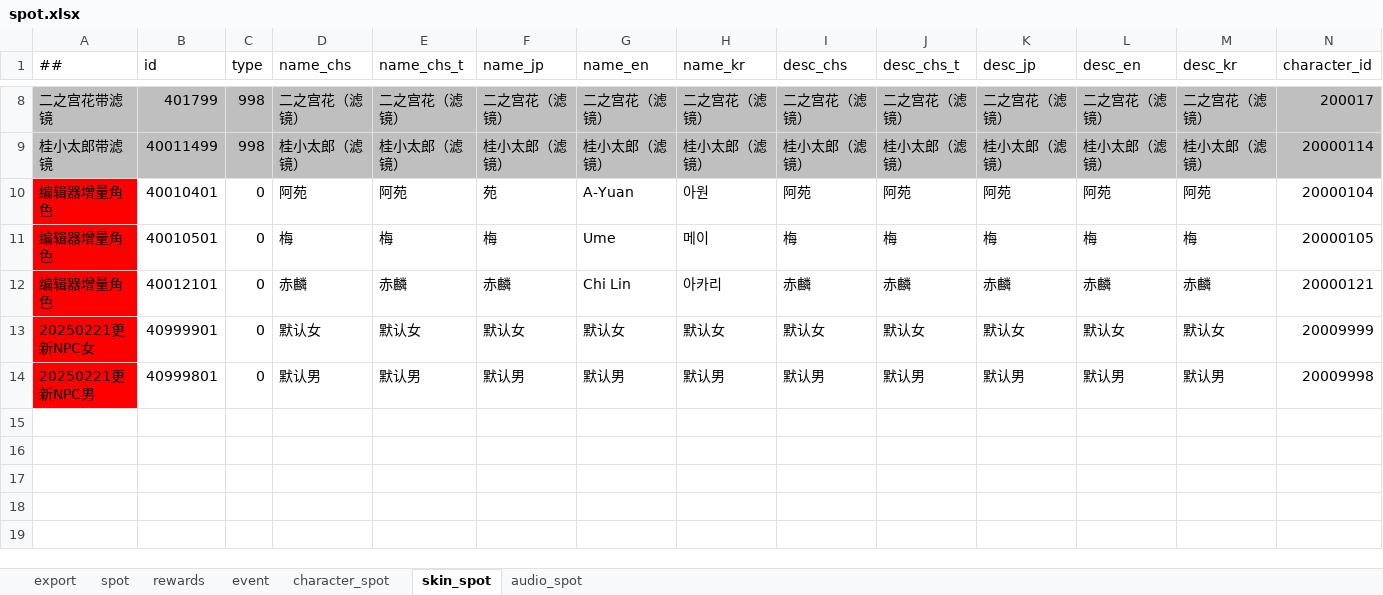
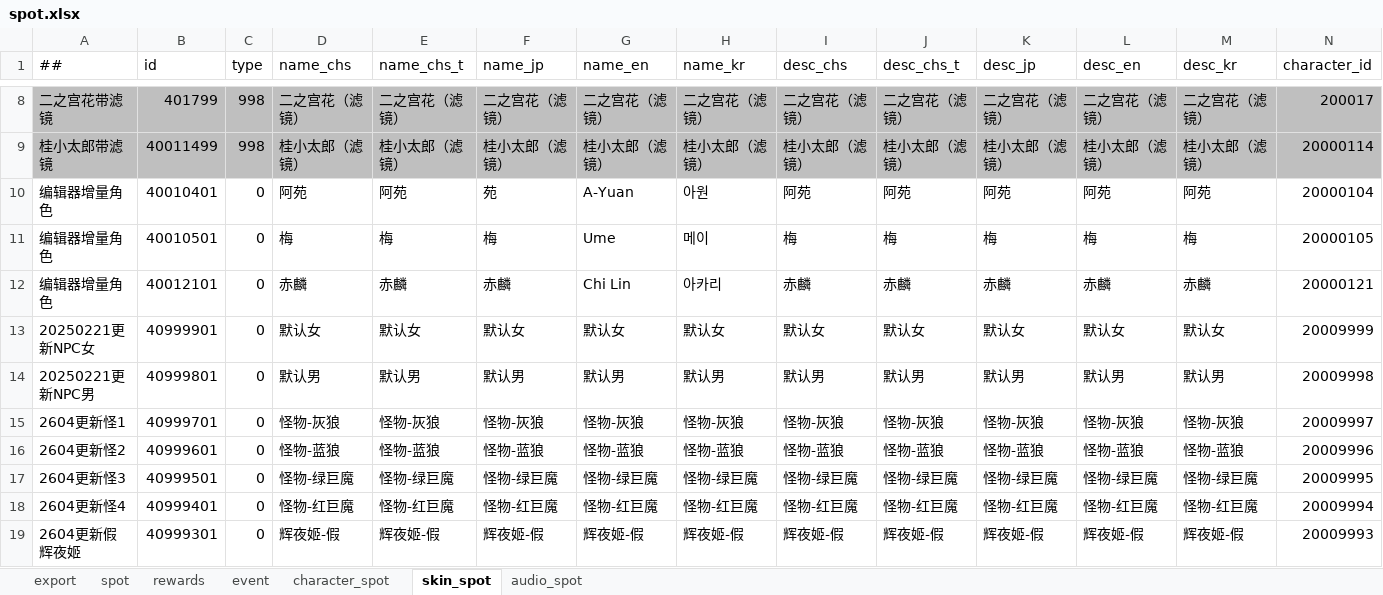
Before and after one commit to ZSKWorld/quehun, an Excel workbook: source/bin/excel/spot.xlsx, sheet skin_spot, drawn as a sheet; only a part is shown, gaps mark what is left out; values as stored, in another font and other column widths than the file's, no borders; rows hold the shown columns only; the diff names each change by its address in the sheet, - before the commit and + after, or states it on an @@ line.

```diff
--- a/source/bin/excel/spot.xlsx (sheet skin_spot)
+++ b/source/bin/excel/spot.xlsx (sheet skin_spot)
-A10:A14 fill: #FF0000
+A10:A14 fill: none
+row 15: 2604更新怪1 | 40999701 | 0 | 怪物-灰狼 | 怪物-灰狼 | 怪物-灰狼 | 怪物-灰狼 | 怪物-灰狼 | 怪物-灰狼 | 怪物-灰狼 | 怪物-灰狼 | 怪物-灰狼 | 怪物-灰狼 | 20009997
+row 16: 2604更新怪2 | 40999601 | 0 | 怪物-蓝狼 | 怪物-蓝狼 | 怪物-蓝狼 | 怪物-蓝狼 | 怪物-蓝狼 | 怪物-蓝狼 | 怪物-蓝狼 | 怪物-蓝狼 | 怪物-蓝狼 | 怪物-蓝狼 | 20009996
+row 17: 2604更新怪3 | 40999501 | 0 | 怪物-绿巨魔 | 怪物-绿巨魔 | 怪物-绿巨魔 | 怪物-绿巨魔 | 怪物-绿巨魔 | 怪物-绿巨魔 | 怪物-绿巨魔 | 怪物-绿巨魔 | 怪物-绿巨魔 | 怪物-绿巨魔 | 20009995
+row 18: 2604更新怪4 | 40999401 | 0 | 怪物-红巨魔 | 怪物-红巨魔 | 怪物-红巨魔 | 怪物-红巨魔 | 怪物-红巨魔 | 怪物-红巨魔 | 怪物-红巨魔 | 怪物-红巨魔 | 怪物-红巨魔 | 怪物-红巨魔 | 20009994
+row 19: 2604更新假辉夜姬 | 40999301 | 0 | 辉夜姬-假 | 辉夜姬-假 | 辉夜姬-假 | 辉夜姬-假 | 辉夜姬-假 | 辉夜姬-假 | 辉夜姬-假 | 辉夜姬-假 | 辉夜姬-假 | 辉夜姬-假 | 20009993
```
Also changed, not shown: sheet character_spot, sheet spot, sheet rewards, sheet audio_spot, source/bin/excel/activity.xlsx, source/bin/excel/events.xlsx, 16 other files.
